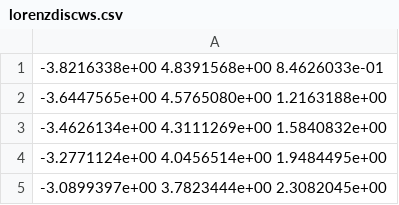
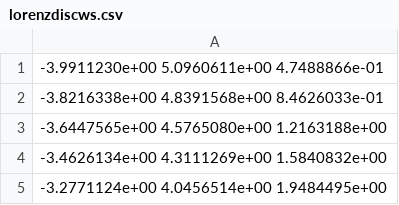
Before and after one commit to esander1789/3DPrintingInvariantManifolds, a CSV file: Examples/LorenzManifoldPoints/lorenzdiscws.csv, drawn as a sheet; only a part is shown; the shorter side is filled out with more unchanged rows.

```diff
--- a/Examples/LorenzManifoldPoints/lorenzdiscws.csv
+++ b/Examples/LorenzManifoldPoints/lorenzdiscws.csv
@@ -1 +1,2 @@
+  -3.9911230e+00   5.0960611e+00   4.7488866e-01
   -3.8216338e+00   4.8391568e+00   8.4626033e-01
```
Also changed, not shown: 15 other files.
